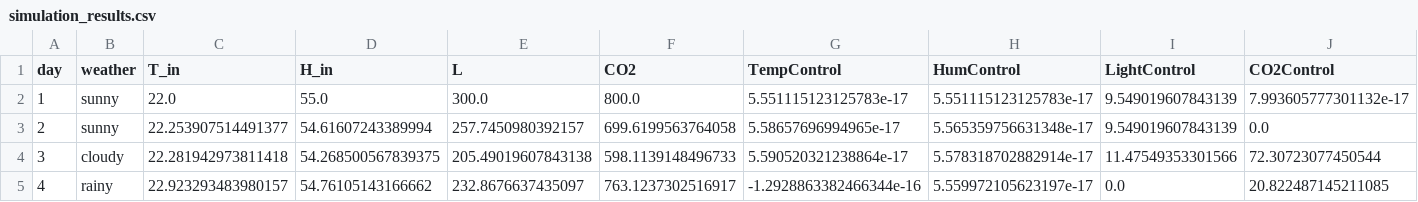
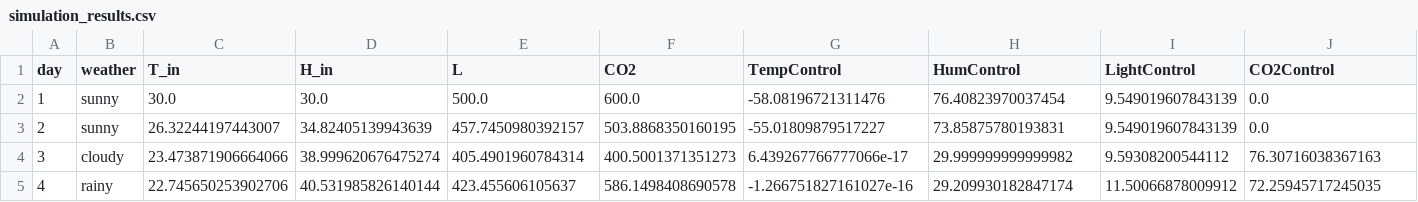
Before and after one commit to fatemehfahimpour/fuzzy-algorithm, a CSV file: step1/simulation_results.csv, drawn as a sheet; only a part is shown; the diff covers the shown part only; the diff names each change by its address in the sheet, - before the commit and + after, or states it on an @@ line.

Commit message:
add membership_plots and rules table

```diff
--- a/step1/simulation_results.csv
+++ b/step1/simulation_results.csv
-C2 (T_in): 22.0
+C2 (T_in): 30.0
-D2 (H_in): 55.0
+D2 (H_in): 30.0
-E2 (L): 300.0
+E2 (L): 500.0
-F2 (CO2): 800.0
+F2 (CO2): 600.0
-G2 (TempControl): 5.551115123125783e-17
+G2 (TempControl): -58.08196721311476
-H2 (HumControl): 5.551115123125783e-17
+H2 (HumControl): 76.40823970037454
-J2 (CO2Control): 7.993605777301132e-17
+J2 (CO2Control): 0.0
-C3 (T_in): 22.253907514491377
+C3 (T_in): 26.32244197443007
-D3 (H_in): 54.61607243389994
+D3 (H_in): 34.82405139943639
-E3 (L): 257.7450980392157
+E3 (L): 457.7450980392157
-F3 (CO2): 699.6199563764058
+F3 (CO2): 503.8868350160195
-G3 (TempControl): 5.58657696994965e-17
+G3 (TempControl): -55.01809879517227
-H3 (HumControl): 5.565359756631348e-17
+H3 (HumControl): 73.85875780193831
-C4 (T_in): 22.281942973811418
+C4 (T_in): 23.473871906664066
-D4 (H_in): 54.268500567839375
+D4 (H_in): 38.999620676475274
-E4 (L): 205.49019607843138
+E4 (L): 405.4901960784314
-F4 (CO2): 598.1139148496733
+F4 (CO2): 400.5001371351273
-G4 (TempControl): 5.590520321238864e-17
+G4 (TempControl): 6.439267766777066e-17
-H4 (HumControl): 5.578318702882914e-17
+H4 (HumControl): 29.999999999999982
-I4 (LightControl): 11.47549353301566
+I4 (LightControl): 9.59308200544112
-J4 (CO2Control): 72.30723077450544
+J4 (CO2Control): 76.30716038367163
-C5 (T_in): 22.923293483980157
+C5 (T_in): 22.745650253902706
-D5 (H_in): 54.76105143166662
+D5 (H_in): 40.531985826140144
-E5 (L): 232.8676637435097
+E5 (L): 423.455606105637
-F5 (CO2): 763.1237302516917
+F5 (CO2): 586.1498408690578
-G5 (TempControl): -1.2928863382466344e-16
+G5 (TempControl): -1.266751827161027e-16
-H5 (HumControl): 5.559972105623197e-17
+H5 (HumControl): 29.209930182847174
-I5 (LightControl): 0.0
+I5 (LightControl): 11.50066878009912
-J5 (CO2Control): 20.822487145211085
+J5 (CO2Control): 72.25945717245035
```
Also changed, not shown: 48 edited cells elsewhere in this file, 22 other files.
